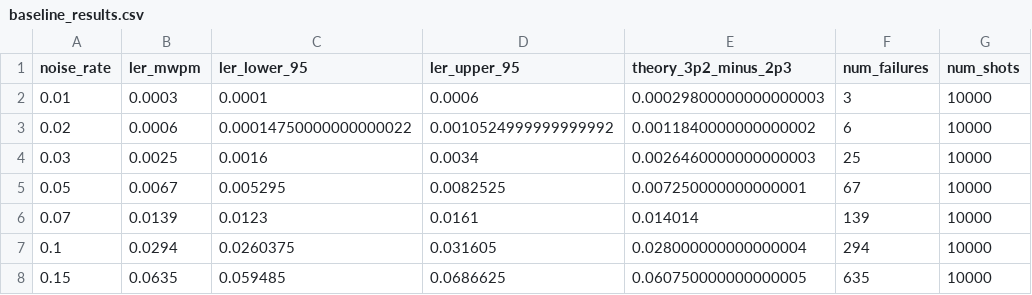
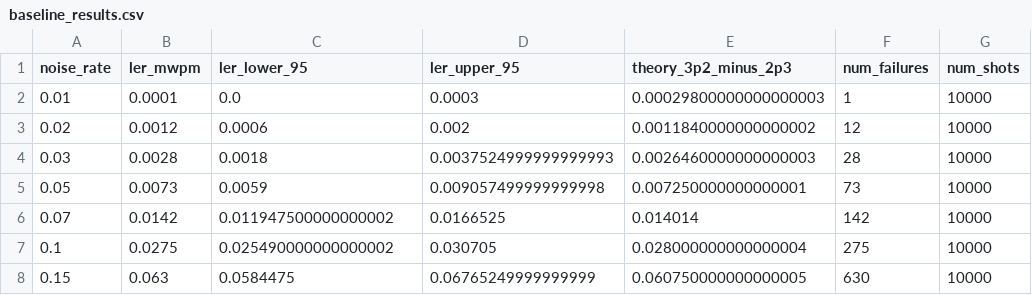
Before and after one commit to HriteshSai/Adaptive-Reinforcement-Learning-for-Quantum-Error-Correction, a CSV file: results/baseline_results.csv, drawn as a sheet.

```diff
--- a/results/baseline_results.csv
+++ b/results/baseline_results.csv
@@ -1,8 +1,8 @@
 noise_rate,ler_mwpm,ler_lower_95,ler_upper_95,theory_3p2_minus_2p3,num_failures,num_shots
-0.01,0.0003,0.0001,0.0006,0.00029800000000000003,3,10000
-0.02,0.0006,0.00014750000000000022,0.0010524999999999992,0.0011840000000000002,6,10000
-0.03,0.0025,0.0016,0.0034,0.0026460000000000003,25,10000
-0.05,0.0067,0.005295,0.0082525,0.007250000000000001,67,10000
-0.07,0.0139,0.0123,0.0161,0.014014,139,10000
-0.1,0.0294,0.0260375,0.031605,0.028000000000000004,294,10000
-0.15,0.0635,0.059485,0.0686625,0.060750000000000005,635,10000
+0.01,0.0001,0.0,0.0003,0.00029800000000000003,1,10000
+0.02,0.0012,0.0006,0.002,0.0011840000000000002,12,10000
+0.03,0.0028,0.0018,0.0037524999999999993,0.0026460000000000003,28,10000
+0.05,0.0073,0.0059,0.009057499999999998,0.007250000000000001,73,10000
+0.07,0.0142,0.011947500000000002,0.0166525,0.014014,142,10000
+0.1,0.0275,0.025490000000000002,0.030705,0.028000000000000004,275,10000
+0.15,0.063,0.0584475,0.06765249999999999,0.060750000000000005,630,10000
```
Also changed, not shown: results/adaptive_drift_multiseed.csv, results/drift_bias_results.csv, 15 other files.
